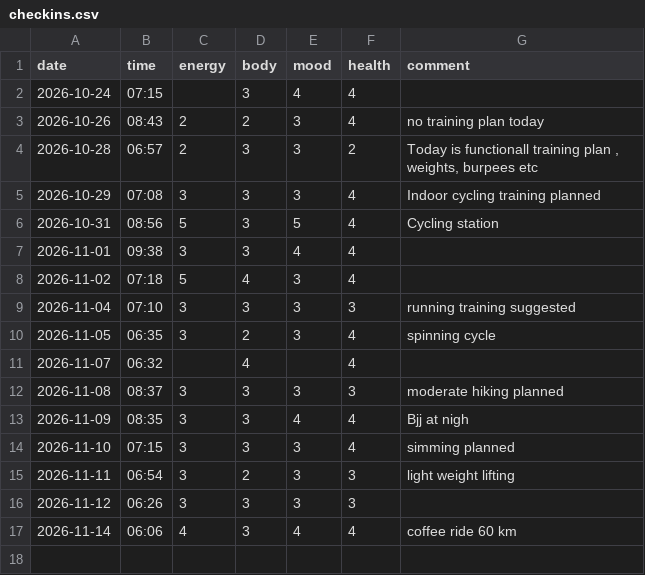
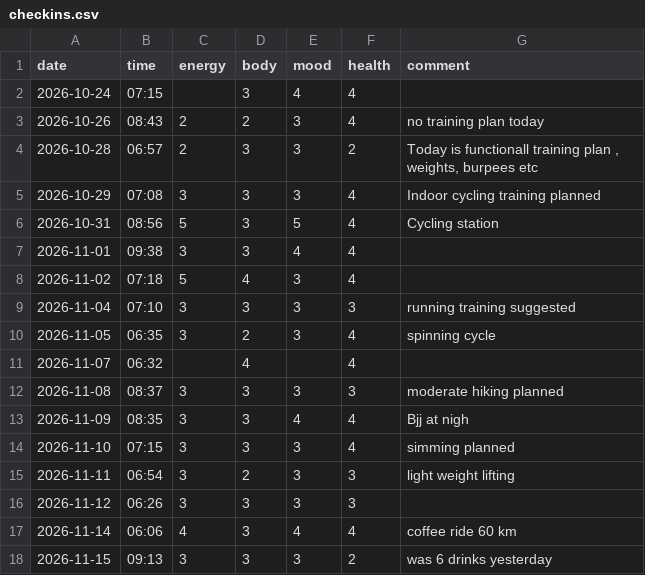
Before and after one commit to saidamir/training-advisor, a CSV file: data/checkins.csv, drawn as a sheet; the diff names each change by its address in the sheet, - before the commit and + after, or states it on an @@ line.

```diff
--- a/data/checkins.csv
+++ b/data/checkins.csv
+row 18: 2026-11-15 | 09:13 | 3 | 3 | 3 | 2 | was 6 drinks yesterday
```
